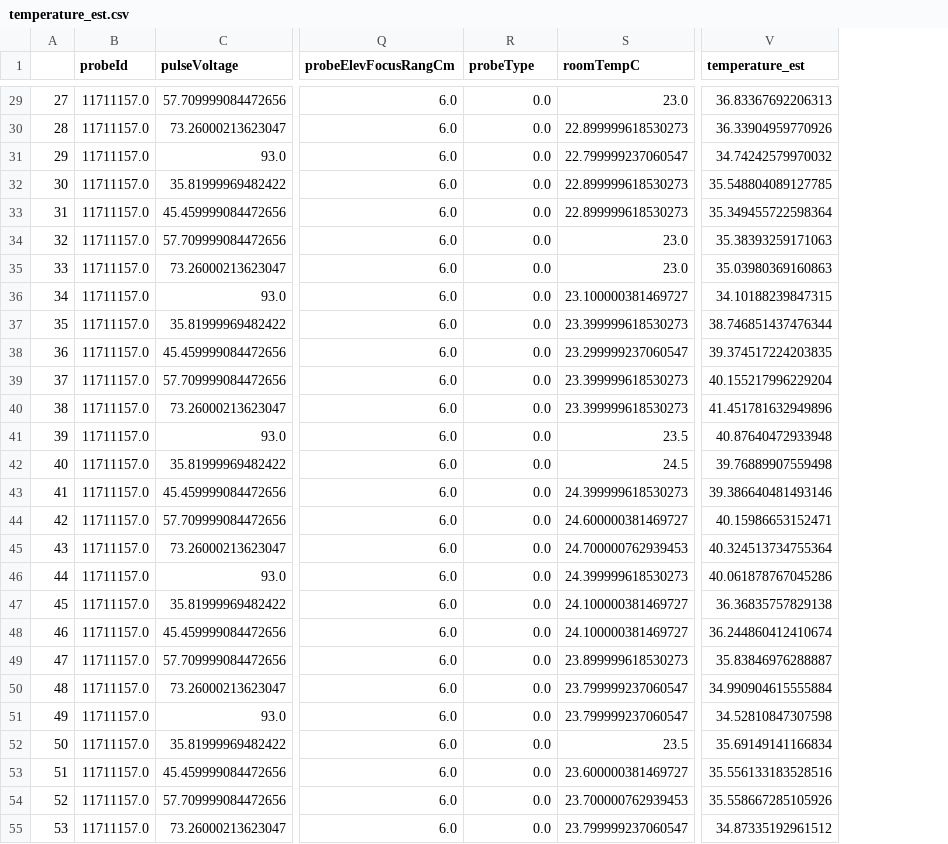
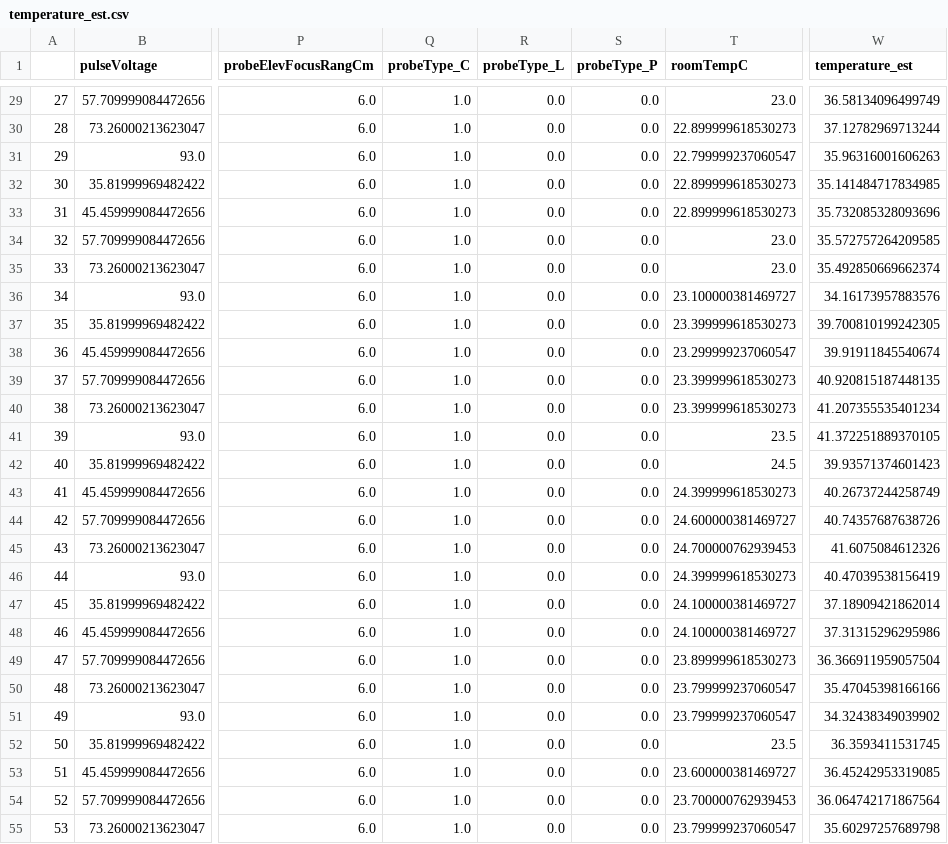
Before and after one commit to Hot-KimChi/Temperature_Modeling_Check, a CSV file: temperature_est.csv, drawn as a sheet; only a part is shown, gaps mark what is left out; removed rows and columns are numbered as before the commit, all else as after; the diff covers the shown part only; the diff names each change by its address in the sheet, - before the commit and + after, or states it on an @@ line.

```diff
--- a/temperature_est.csv
+++ b/temperature_est.csv
-column B (probeId), rows 29-55: all 11711157.0
+column Q (probeType_C), rows 29-55: all 1.0
+column S (probeType_P), rows 29-55: all 0.0
-R1: probeType
+R1: probeType_L
-W29 (temperature_est): 36.83367692206313
+W29 (temperature_est): 36.58134096499749
-W30 (temperature_est): 36.33904959770926
+W30 (temperature_est): 37.12782969713244
-W31 (temperature_est): 34.74242579970032
+W31 (temperature_est): 35.96316001606263
-W32 (temperature_est): 35.548804089127785
+W32 (temperature_est): 35.141484717834985
-W33 (temperature_est): 35.349455722598364
+W33 (temperature_est): 35.732085328093696
-W34 (temperature_est): 35.38393259171063
+W34 (temperature_est): 35.572757264209585
-W35 (temperature_est): 35.03980369160863
+W35 (temperature_est): 35.492850669662374
-W36 (temperature_est): 34.10188239847315
+W36 (temperature_est): 34.16173957883576
-W37 (temperature_est): 38.746851437476344
+W37 (temperature_est): 39.700810199242305
-W38 (temperature_est): 39.374517224203835
+W38 (temperature_est): 39.91911845540674
-W39 (temperature_est): 40.155217996229204
+W39 (temperature_est): 40.920815187448135
-W40 (temperature_est): 41.451781632949896
+W40 (temperature_est): 41.207355535401234
-W41 (temperature_est): 40.87640472933948
+W41 (temperature_est): 41.372251889370105
-W42 (temperature_est): 39.76889907559498
+W42 (temperature_est): 39.93571374601423
-W43 (temperature_est): 39.386640481493146
+W43 (temperature_est): 40.26737244258749
-W44 (temperature_est): 40.15986653152471
+W44 (temperature_est): 40.74357687638726
-W45 (temperature_est): 40.324513734755364
+W45 (temperature_est): 41.6075084612326
-W46 (temperature_est): 40.061878767045286
+W46 (temperature_est): 40.47039538156419
-W47 (temperature_est): 36.36835757829138
+W47 (temperature_est): 37.18909421862014
-W48 (temperature_est): 36.244860412410674
+W48 (temperature_est): 37.31315296295986
-W49 (temperature_est): 35.83846976288887
+W49 (temperature_est): 36.366911959057504
-W50 (temperature_est): 34.990904615555884
+W50 (temperature_est): 35.47045398166166
-W51 (temperature_est): 34.52810847307598
+W51 (temperature_est): 34.32438349039902
-W52 (temperature_est): 35.69149141166834
+W52 (temperature_est): 36.3593411531745
-W53 (temperature_est): 35.556133183528516
+W53 (temperature_est): 36.45242953319085
-W54 (temperature_est): 35.558667285105926
+W54 (temperature_est): 36.064742171867564
-W55 (temperature_est): 34.87335192961512
+W55 (temperature_est): 35.60297257689798
```
Also changed, not shown: 113 edited cells elsewhere in this file, temperature_train_score.csv, 4 other files.
